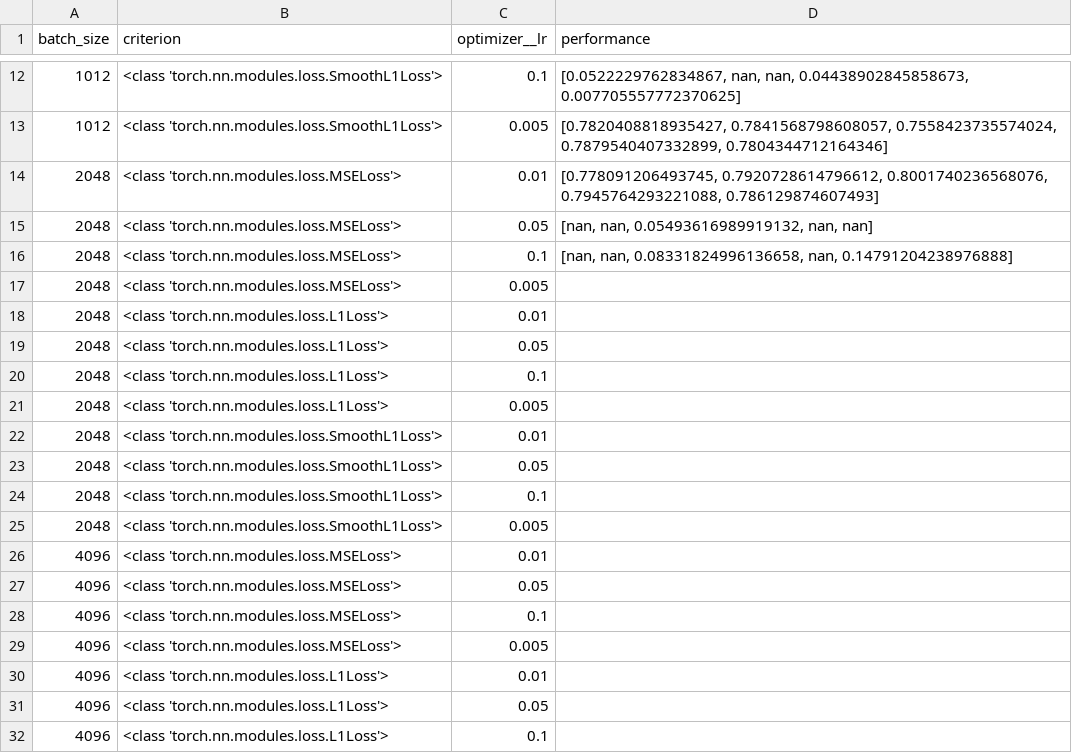
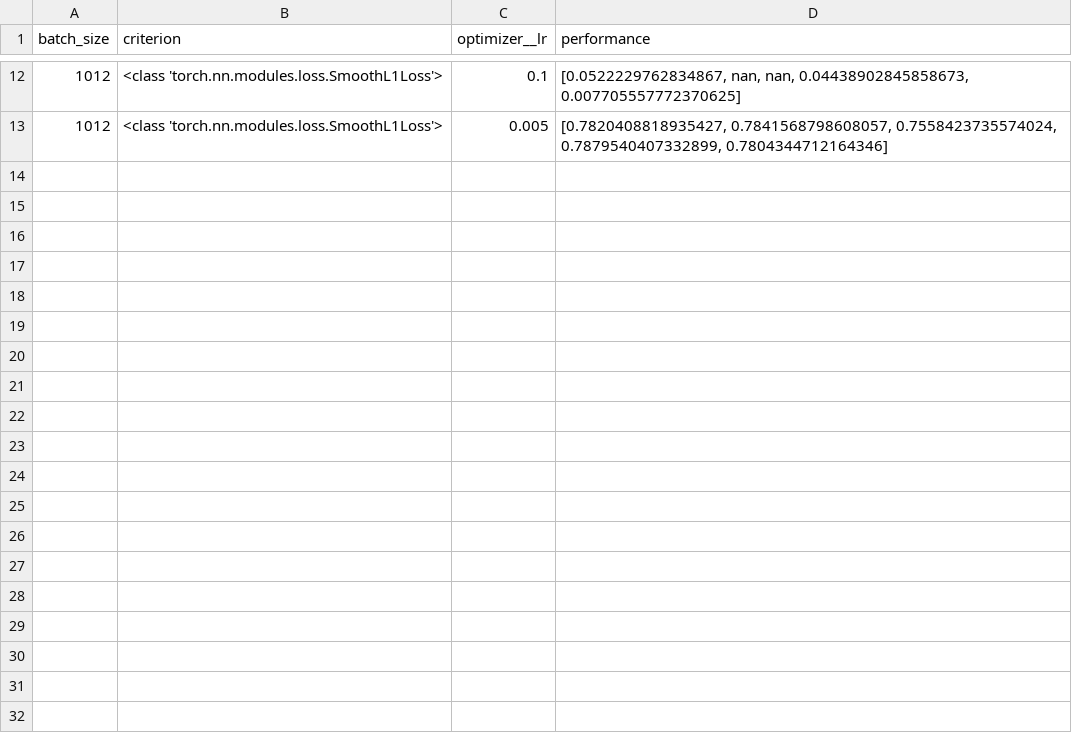
Before and after one commit to PeihengLu/ox-dissertation, a CSV file: models/data/performance/transformer-train-fine-tune.csv, drawn as a sheet; only a part is shown, gaps mark what is left out; the diff covers the shown part only.

Commit message:
removed redundant data in transformer fine tune training

```diff
--- a/models/data/performance/transformer-train-fine-tune.csv
+++ b/models/data/performance/transformer-train-fine-tune.csv
@@ -13,20 +13 @@ batch_size,criterion,optimizer__lr,performance
 1012,<class 'torch.nn.modules.loss.SmoothL1Loss'>,0.005,"[0.7820408818935427, 0.7841568798608057, 0.7558423735574024, 0.7879540407332899, 0.7804344712164346]"
-2048,<class 'torch.nn.modules.loss.MSELoss'>,0.01,"[0.778091206493745, 0.7920728614796612, 0.8001740236568076, 0.7945764293221088, 0.786129874607493]"
-2048,<class 'torch.nn.modules.loss.MSELoss'>,0.05,"[nan, nan, 0.05493616989919132, nan, nan]"
-2048,<class 'torch.nn.modules.loss.MSELoss'>,0.1,"[nan, nan, 0.08331824996136658, nan, 0.14791204238976888]"
-2048,<class 'torch.nn.modules.loss.MSELoss'>,0.005,
-2048,<class 'torch.nn.modules.loss.L1Loss'>,0.01,
-2048,<class 'torch.nn.modules.loss.L1Loss'>,0.05,
-2048,<class 'torch.nn.modules.loss.L1Loss'>,0.1,
-2048,<class 'torch.nn.modules.loss.L1Loss'>,0.005,
-2048,<class 'torch.nn.modules.loss.SmoothL1Loss'>,0.01,
-2048,<class 'torch.nn.modules.loss.SmoothL1Loss'>,0.05,
-2048,<class 'torch.nn.modules.loss.SmoothL1Loss'>,0.1,
-2048,<class 'torch.nn.modules.loss.SmoothL1Loss'>,0.005,
-4096,<class 'torch.nn.modules.loss.MSELoss'>,0.01,
-4096,<class 'torch.nn.modules.loss.MSELoss'>,0.05,
-4096,<class 'torch.nn.modules.loss.MSELoss'>,0.1,
-4096,<class 'torch.nn.modules.loss.MSELoss'>,0.005,
-4096,<class 'torch.nn.modules.loss.L1Loss'>,0.01,
-4096,<class 'torch.nn.modules.loss.L1Loss'>,0.05,
-4096,<class 'torch.nn.modules.loss.L1Loss'>,0.1,
```
Also changed, not shown: 17 removed rows elsewhere in this file.
